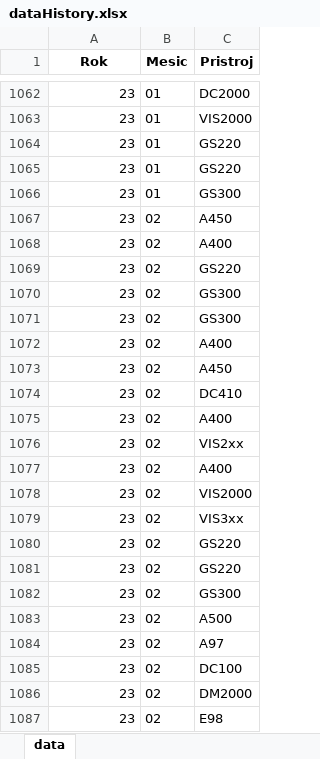
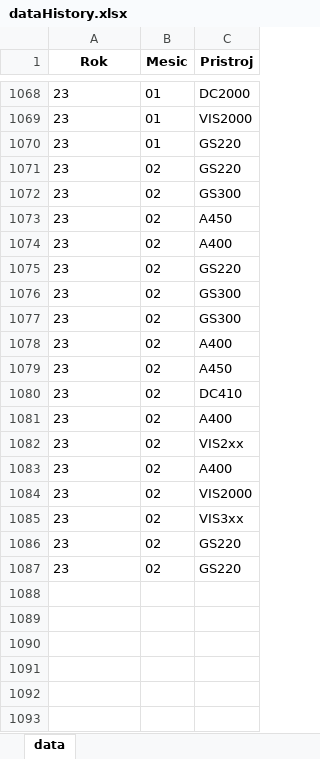
Before and after one commit to markvjan/WB_Service_Report, an Excel workbook: dataHistory.xlsx, sheet data, drawn as a sheet; only a part is shown, gaps mark what is left out; values as stored, in another font and other column widths than the file's, no borders; removed rows and columns are numbered as before the commit, all else as after; the diff covers the shown part only; the diff names each change by its address in the sheet, - before the commit and + after, or states it on an @@ line.

Commit message:
Added pie charts compare + automat. update data

```diff
--- a/dataHistory.xlsx (sheet data)
+++ b/dataHistory.xlsx (sheet data)
-A1068:A1070 alignment: right
+A1068:A1070 alignment: left
-row 1065: 23 | 01 | GS220
-row 1066: 23 | 01 | GS300
+row 1071: 23 | 02 | GS220
@@ row 1082 moved to row 1072: 23 @@
-A1073:A1087 alignment: right
+A1073:A1087 alignment: left
-row 1083: 23 | 02 | A500
-row 1084: 23 | 02 | A97
-row 1085: 23 | 02 | DC100
-row 1086: 23 | 02 | DM2000
-row 1087: 23 | 02 | E98
```
Also changed, not shown: 6 added rows and cell formats elsewhere in this sheet, 3 other files.
